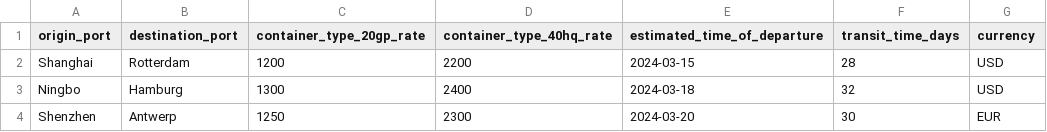
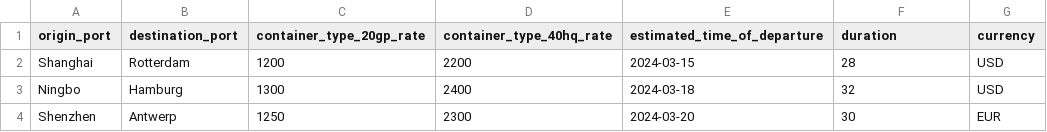
Before and after one commit to viki085/Logistics-RPF, a CSV file: data/output/rfp_descriptive_updated.csv, drawn as a sheet.

```diff
--- a/data/output/rfp_descriptive_updated.csv
+++ b/data/output/rfp_descriptive_updated.csv
@@ -1,2 +1,2 @@
-origin_port,destination_port,container_type_20gp_rate,container_type_40hq_rate,estimated_time_of_departure,transit_time_days,currency
+origin_port,destination_port,container_type_20gp_rate,container_type_40hq_rate,estimated_time_of_departure,duration,currency
 Shanghai,Rotterdam,1200,2200,2024-03-15,28,USD
```
Also changed, not shown: data/output/rfp_currency_in_data_updated.csv, data/output/rfp_mixed_combined_updated.csv, 8 other files.
